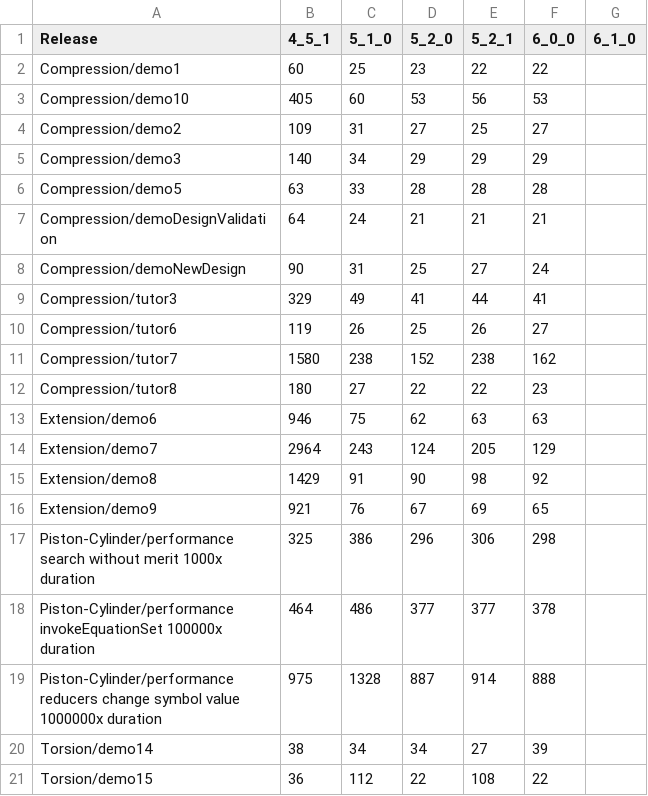
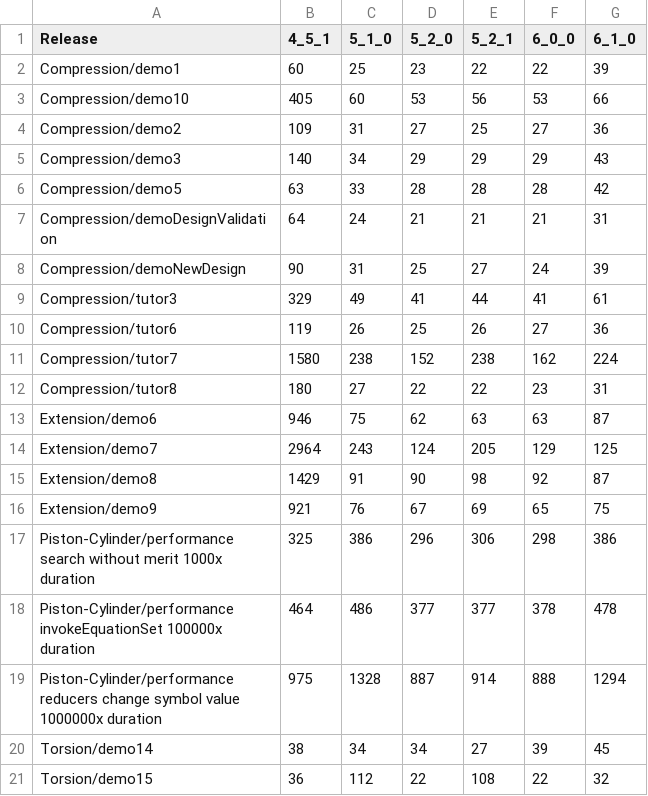
Before and after one commit to thegrumpys/odop, a CSV file: client/src/__test__/test-results/performance.csv, drawn as a sheet.

Commit message:
Update performance.csv and removal of extraneous console.log calls

```diff
--- a/client/src/__test__/test-results/performance.csv
+++ b/client/src/__test__/test-results/performance.csv
@@ -1,21 +1,21 @@
 "Release","4_5_1","5_1_0","5_2_0","5_2_1","6_0_0","6_1_0"
-"Compression/demo1",60,25,23,22,22,
-"Compression/demo10",405,60,53,56,53,
-"Compression/demo2",109,31,27,25,27,
-"Compression/demo3",140,34,29,29,29,
-"Compression/demo5",63,33,28,28,28,
-"Compression/demoDesignValidation",64,24,21,21,21,
-"Compression/demoNewDesign",90,31,25,27,24,
-"Compression/tutor3",329,49,41,44,41,
-"Compression/tutor6",119,26,25,26,27,
-"Compression/tutor7",1580,238,152,238,162,
-"Compression/tutor8",180,27,22,22,23,
-"Extension/demo6",946,75,62,63,63,
-"Extension/demo7",2964,243,124,205,129,
-"Extension/demo8",1429,91,90,98,92,
-"Extension/demo9",921,76,67,69,65,
-"Piston-Cylinder/performance search without merit 1000x duration",325,386,296,306,298,
-"Piston-Cylinder/performance invokeEquationSet 100000x duration",464,486,377,377,378,
-"Piston-Cylinder/performance reducers change symbol value 1000000x duration",975,1328,887,914,888,
-"Torsion/demo14",38,34,34,27,39,
-"Torsion/demo15",36,112,22,108,22,
+"Compression/demo1",60,25,23,22,22,39
+"Compression/demo10",405,60,53,56,53,66
+"Compression/demo2",109,31,27,25,27,36
+"Compression/demo3",140,34,29,29,29,43
+"Compression/demo5",63,33,28,28,28,42
+"Compression/demoDesignValidation",64,24,21,21,21,31
+"Compression/demoNewDesign",90,31,25,27,24,39
+"Compression/tutor3",329,49,41,44,41,61
+"Compression/tutor6",119,26,25,26,27,36
+"Compression/tutor7",1580,238,152,238,162,224
+"Compression/tutor8",180,27,22,22,23,31
+"Extension/demo6",946,75,62,63,63,87
+"Extension/demo7",2964,243,124,205,129,125
+"Extension/demo8",1429,91,90,98,92,87
+"Extension/demo9",921,76,67,69,65,75
+"Piston-Cylinder/performance search without merit 1000x duration",325,386,296,306,298,386
+"Piston-Cylinder/performance invokeEquationSet 100000x duration",464,486,377,377,378,478
+"Piston-Cylinder/performance reducers change symbol value 1000000x duration",975,1328,887,914,888,1294
+"Torsion/demo14",38,34,34,27,39,45
+"Torsion/demo15",36,112,22,108,22,32
```
Also changed, not shown: 3 other files.
